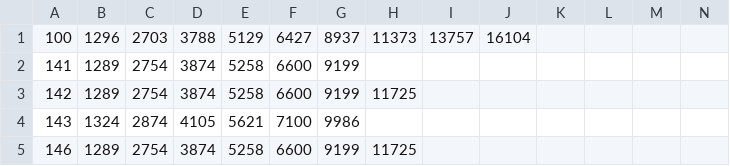
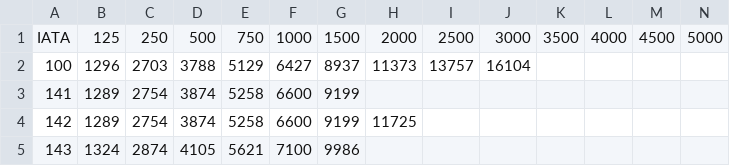
Before and after one commit to prathik-k/Air-traffic-projection, a CSV file: Air traffic data/fuel_consumption.csv, drawn as a sheet; only a part is shown; the shorter side is filled out with more unchanged rows; rows hold the shown columns only; the diff names each change by its address in the sheet, - before the commit and + after, or states it on an @@ line.

```diff
--- a/Air traffic data/fuel_consumption.csv
+++ b/Air traffic data/fuel_consumption.csv
+row 1: IATA | 125 | 250 | 500 | 750 | 1000 | 1500 | 2000 | 2500 | 3000 | 3500 | 4000 | 4500 | 5000
```
Also changed, not shown: Air traffic data/aircraft_code_conversion.csv, 3 other files.
